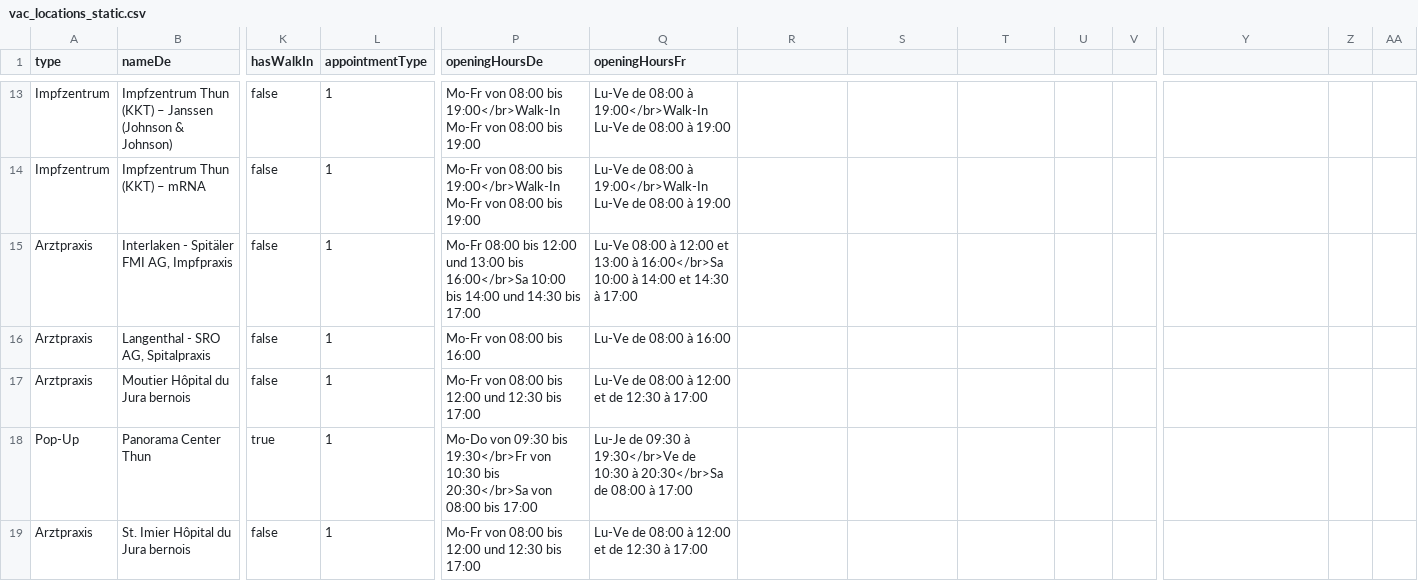
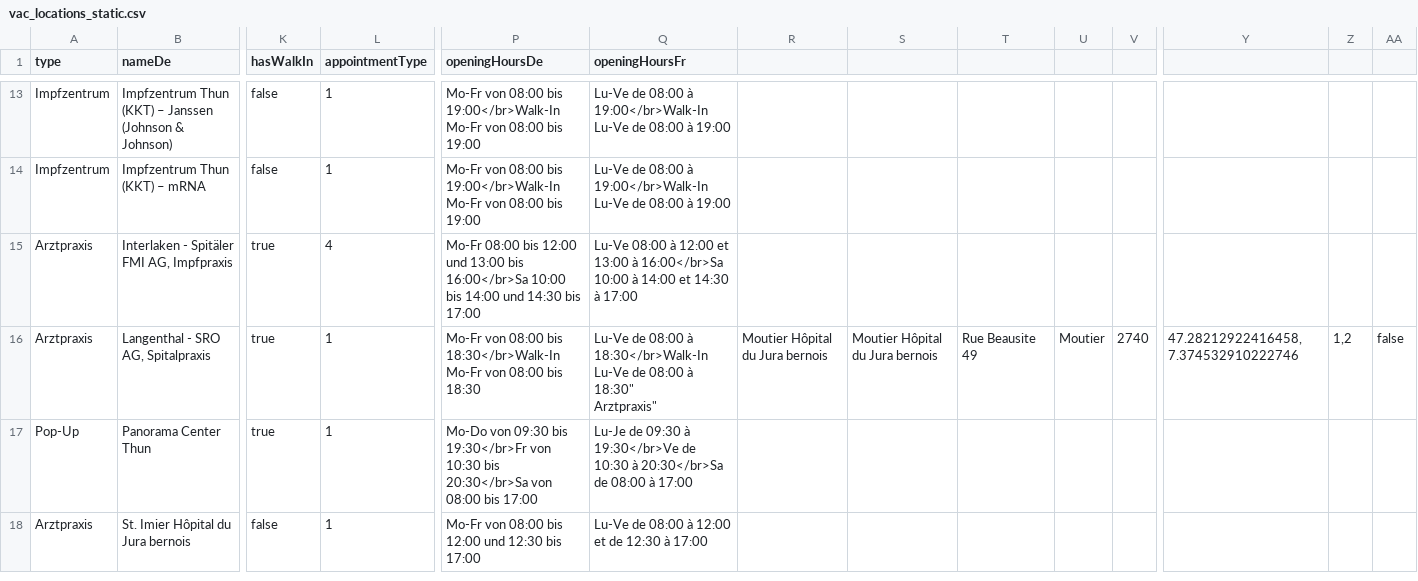
Before and after one commit to openDataBE/VacOffer, a CSV file: vac_locations_static.csv, drawn as a sheet; only a part is shown, gaps mark what is left out; rows hold the shown columns only; ↵ is a line break in a cell; the diff covers the shown part only; the diff names each change by its address in the sheet, - before the commit and + after, or states it on an @@ line.

Commit message:
Update vac_locations_static.csv

```diff
--- a/vac_locations_static.csv
+++ b/vac_locations_static.csv
-K15:K16 (hasWalkIn): false
+K15:K16 (hasWalkIn): true
-L15 (appointmentType): 1
+L15 (appointmentType): 4
-P16 (openingHoursDe): Mo-Fr von 08:00 bis 16:00
+P16 (openingHoursDe): Mo-Fr von 08:00 bis 18:30</br>Walk-In Mo-Fr von 08:00 bis 18:30
-Q16 (openingHoursFr): …08:00 à 16:00
+Q16 (openingHoursFr): …08:00 à 18:30</br>Walk-In Lu-Ve de 08:00 à 18:30" ↵ Arztpraxis"
-R16: (empty)
+R16: Moutier Hôpital du Jura bernois
-S16: (empty)
+S16: Moutier Hôpital du Jura bernois
-T16: (empty)
+T16: Rue Beausite 49
-U16: (empty)
+U16: Moutier
-V16: (empty)
+V16: 2740
-Y16: (empty)
+Y16: 47.28212922416458, 7.374532910222746
-Z16: (empty)
+Z16: 1,2
-AA16: (empty)
+AA16: false
-row 17: Arztpraxis | Moutier Hôpital du Jura bernois | false | 1 | Mo-Fr von 08:00 bis 12:00 und 12:30 bis 17:00 | Lu-Ve de 08:00 à 12:00 et de 12:30 à 17:00
```
Also changed, not shown: 4 edited cells elsewhere in this file.
